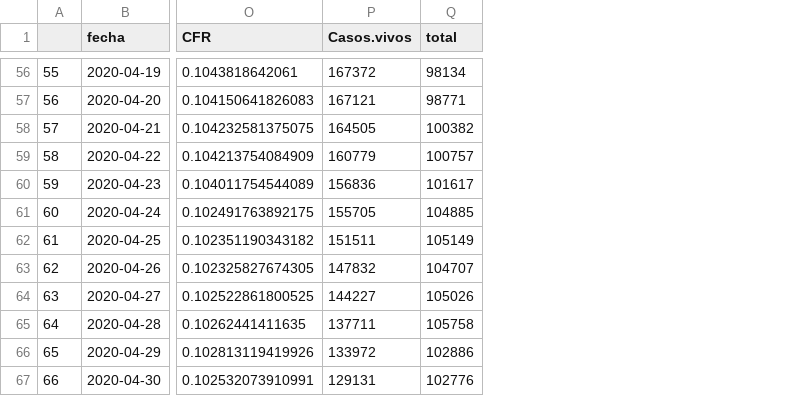
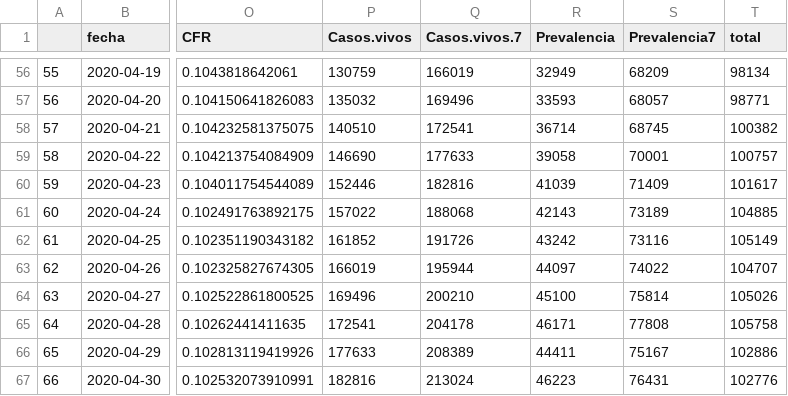
Before and after one commit to JJ/covid-reports, a CSV file: covid-19-es.csv, drawn as a sheet; only a part is shown, gaps mark what is left out; the diff covers the shown part only; the diff names each change by its address in the sheet, - before the commit and + after, or states it on an @@ line.

Commit message:
Intentando calcular prevalencia

```diff
--- a/covid-19-es.csv
+++ b/covid-19-es.csv
+column Q (Casos.vivos.7), rows 56-67: 166019 | 169496 | 172541 | 177633 | 182816 | 188068 | 191726 | 195944 | 200210 | 204178 | 208389 | 213024
+column R (Prevalencia), rows 56-67: 32949 | 33593 | 36714 | 39058 | 41039 | 42143 | 43242 | 44097 | 45100 | 46171 | 44411 | 46223
+column S (Prevalencia7), rows 56-67: 68209 | 68057 | 68745 | 70001 | 71409 | 73189 | 73116 | 74022 | 75814 | 77808 | 75167 | 76431
-P56 (Casos.vivos): 167372
+P56 (Casos.vivos): 130759
-P57 (Casos.vivos): 167121
+P57 (Casos.vivos): 135032
-P58 (Casos.vivos): 164505
+P58 (Casos.vivos): 140510
-P59 (Casos.vivos): 160779
+P59 (Casos.vivos): 146690
-P60 (Casos.vivos): 156836
+P60 (Casos.vivos): 152446
-P61 (Casos.vivos): 155705
+P61 (Casos.vivos): 157022
-P62 (Casos.vivos): 151511
+P62 (Casos.vivos): 161852
-P63 (Casos.vivos): 147832
+P63 (Casos.vivos): 166019
-P64 (Casos.vivos): 144227
+P64 (Casos.vivos): 169496
-P65 (Casos.vivos): 137711
+P65 (Casos.vivos): 172541
-P66 (Casos.vivos): 133972
+P66 (Casos.vivos): 177633
-P67 (Casos.vivos): 129131
+P67 (Casos.vivos): 182816
```
Also changed, not shown: 54 edited cells elsewhere in this file, 3 other files.
